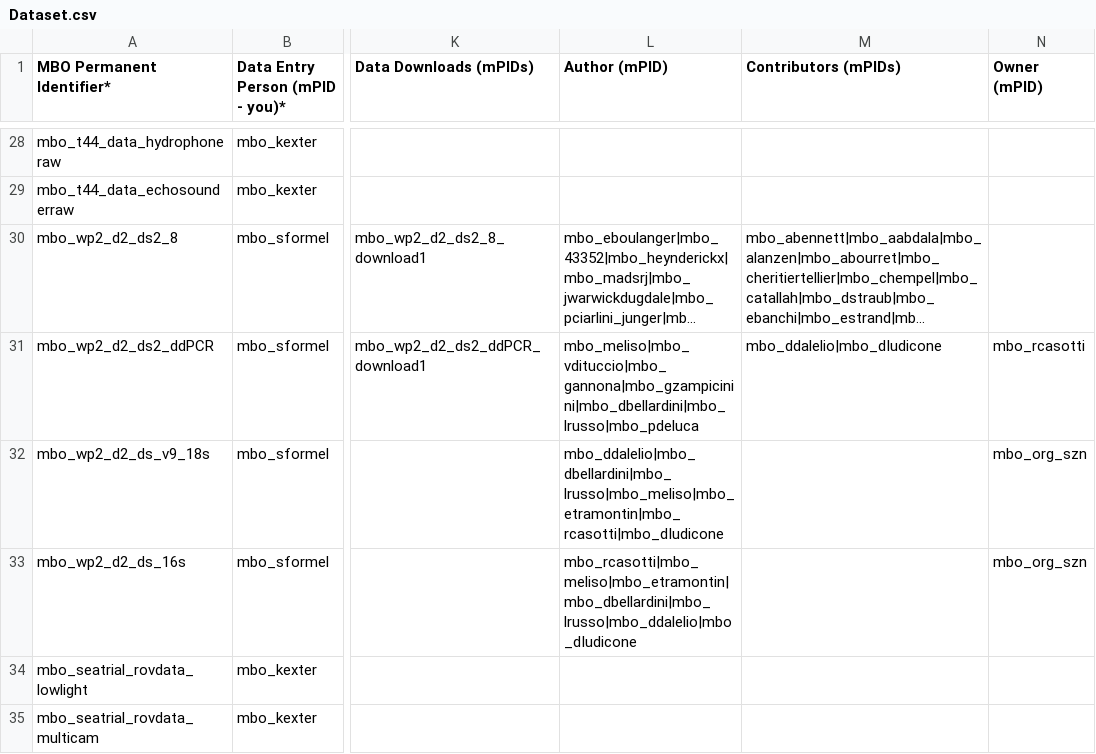
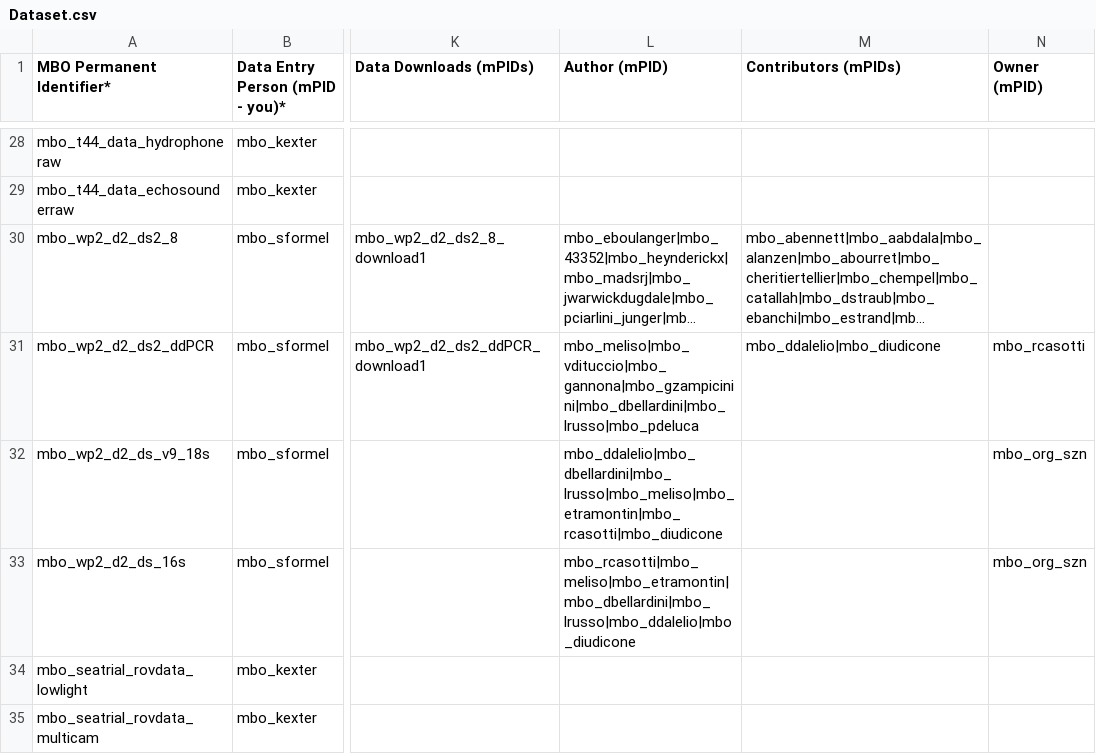
Before and after one commit to marco-bolo/csv-to-json-ld, a CSV file: data/Dataset.csv, drawn as a sheet; only a part is shown, gaps mark what is left out; long unchanged cells end in …; the diff names each change by its address in the sheet, - before the commit and + after, or states it on an @@ line.

```diff
--- a/data/Dataset.csv
+++ b/data/Dataset.csv
-M31 (Contributors (mPIDs)): mbo_ddalelio|mbo_dIudicone
+M31 (Contributors (mPIDs)): mbo_ddalelio|mbo_diudicone
-L32 (Author (mPID)): mbo_ddalelio|mbo_dbellardini|mbo_lrusso|mbo_meliso|mbo_etramontin|mbo_rcasotti|mbo_dIudicone
+L32 (Author (mPID)): mbo_ddalelio|mbo_dbellardini|mbo_lrusso|mbo_meliso|mbo_etramontin|mbo_rcasotti|mbo_diudicone
-L33 (Author (mPID)): mbo_rcasotti|mbo_meliso|mbo_etramontin|mbo_dbellardini|mbo_lrusso|mbo_ddalelio|mbo_dIudicone
+L33 (Author (mPID)): mbo_rcasotti|mbo_meliso|mbo_etramontin|mbo_dbellardini|mbo_lrusso|mbo_ddalelio|mbo_diudicone
```
Also changed, not shown: data/Document.csv, data/Person.csv.
